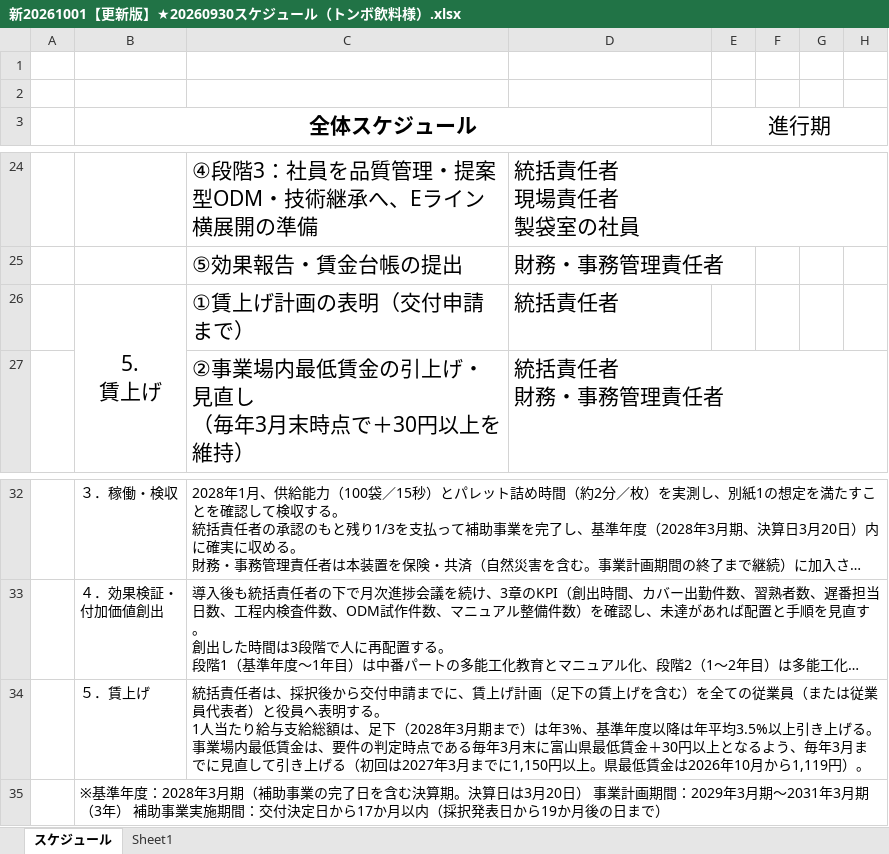
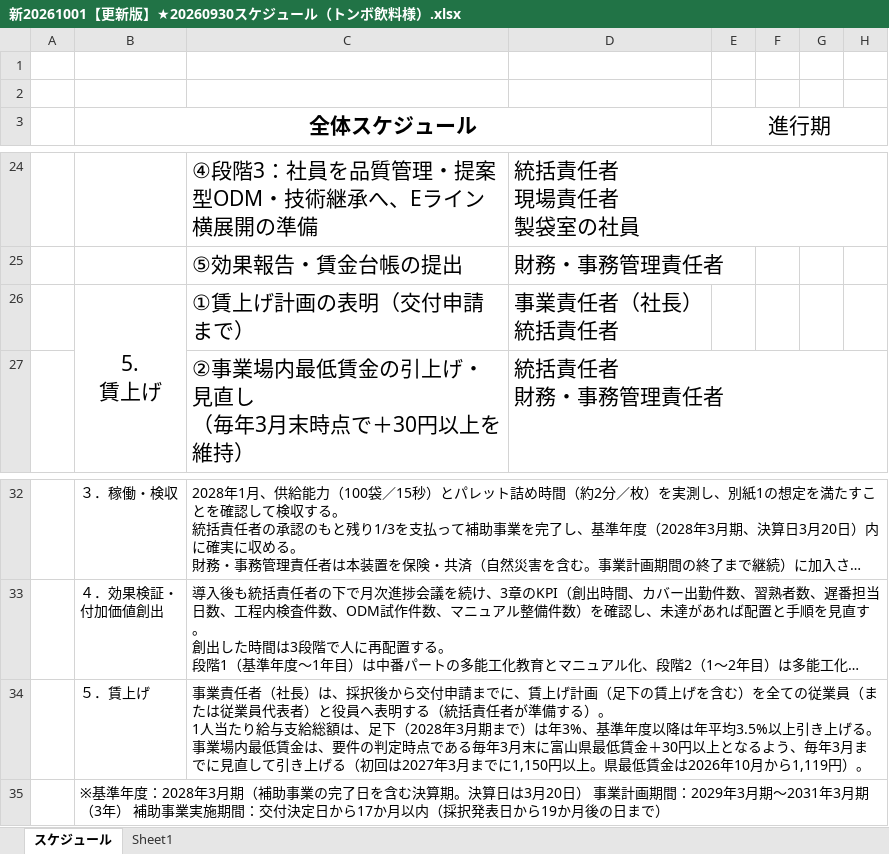
Before and after one commit to taiki87395108-svg/--------------------8-_------, an Excel workbook: 作成中事業計画書/新20261001【更新版】★20260930スケジュール（トンボ飲料様）.xlsx, sheet スケジュール, drawn as a sheet; only a part is shown, gaps mark what is left out; long unchanged cells end in …; values as stored, in another font and other column widths than the file's, no borders; charts and pictures not drawn; ↵ is a line break in a cell; the diff names each change by its address in the sheet, - before the commit and + after, or states it on an @@ line.

```diff
--- a/作成中事業計画書/新20261001【更新版】★20260930スケジュール（トンボ飲料様）.xlsx (sheet スケジュール)
+++ b/作成中事業計画書/新20261001【更新版】★20260930スケジュール（トンボ飲料様）.xlsx (sheet スケジュール)
-D26: 統括責任者
+D26: 事業責任者（社長） ↵ 統括責任者
-C34: 統括責任者は、採択後から交付申請までに、賃上げ計画（足下の賃上げを含む）を全ての従業員（または従業員代表者）と役員へ表明する。 ↵ 1人…
+C34: 事業責任者（社長）は、採択後から交付申請までに、賃上げ計画（足下の賃上げを含む）を全ての従業員（または従業員代表者）と役員へ表明する（統括責任者が準備する）。 ↵ 1人…
```
Also changed, not shown: sheet Sheet1, 3 other files.
